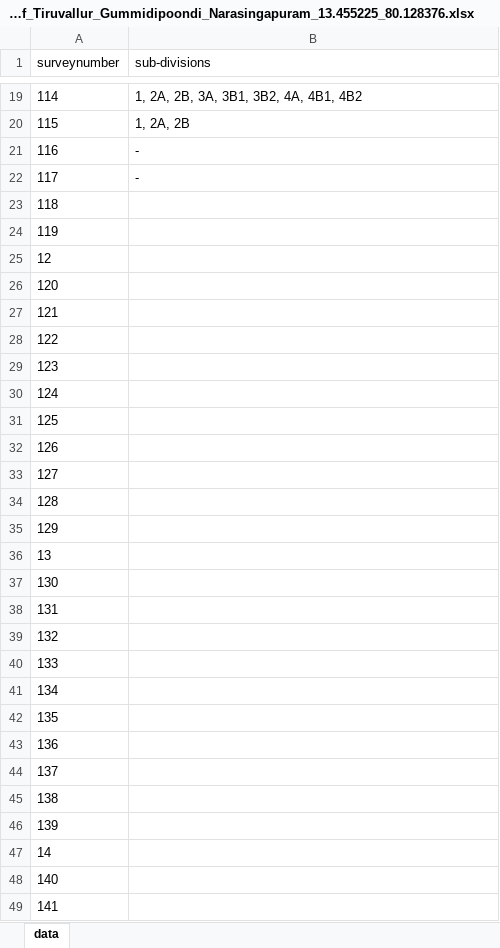
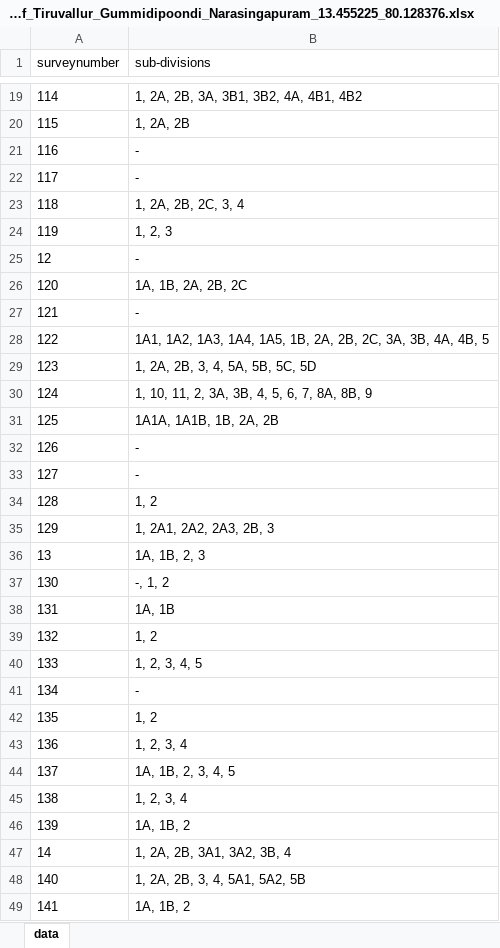
Before and after one commit to sivaramanRW/scraper-glv, an Excel workbook: out/Village_map_of_Tiruvallur_Gummidipoondi_Narasingapuram_13.455225_80.128376.xlsx, sheet data, drawn as a sheet; only a part is shown, gaps mark what is left out; values as stored, in another font and other column widths than the file's, no borders; the diff covers the shown part only; the diff names each change by its address in the sheet, - before the commit and + after, or states it on an @@ line.

```diff
--- a/out/Village_map_of_Tiruvallur_Gummidipoondi_Narasingapuram_13.455225_80.128376.xlsx (sheet data)
+++ b/out/Village_map_of_Tiruvallur_Gummidipoondi_Narasingapuram_13.455225_80.128376.xlsx (sheet data)
-B23 (sub-divisions): (empty)
+B23 (sub-divisions): 1, 2A, 2B, 2C, 3, 4
-B24 (sub-divisions): (empty)
+B24 (sub-divisions): 1, 2, 3
-B25 (sub-divisions): (empty)
+B25 (sub-divisions): -
-B26 (sub-divisions): (empty)
+B26 (sub-divisions): 1A, 1B, 2A, 2B, 2C
-B27 (sub-divisions): (empty)
+B27 (sub-divisions): -
-B28 (sub-divisions): (empty)
+B28 (sub-divisions): 1A1, 1A2, 1A3, 1A4, 1A5, 1B, 2A, 2B, 2C, 3A, 3B, 4A, 4B, 5
-B29 (sub-divisions): (empty)
+B29 (sub-divisions): 1, 2A, 2B, 3, 4, 5A, 5B, 5C, 5D
-B30 (sub-divisions): (empty)
+B30 (sub-divisions): 1, 10, 11, 2, 3A, 3B, 4, 5, 6, 7, 8A, 8B, 9
-B31 (sub-divisions): (empty)
+B31 (sub-divisions): 1A1A, 1A1B, 1B, 2A, 2B
-B32:B33 (sub-divisions): (empty)
+B32:B33 (sub-divisions): -
-B34 (sub-divisions): (empty)
+B34 (sub-divisions): 1, 2
-B35 (sub-divisions): (empty)
+B35 (sub-divisions): 1, 2A1, 2A2, 2A3, 2B, 3
-B36 (sub-divisions): (empty)
+B36 (sub-divisions): 1A, 1B, 2, 3
-B37 (sub-divisions): (empty)
+B37 (sub-divisions): -, 1, 2
-B38 (sub-divisions): (empty)
+B38 (sub-divisions): 1A, 1B
-B39 (sub-divisions): (empty)
+B39 (sub-divisions): 1, 2
-B40 (sub-divisions): (empty)
+B40 (sub-divisions): 1, 2, 3, 4, 5
-B41 (sub-divisions): (empty)
+B41 (sub-divisions): -
-B42 (sub-divisions): (empty)
+B42 (sub-divisions): 1, 2
-B43 (sub-divisions): (empty)
+B43 (sub-divisions): 1, 2, 3, 4
-B44 (sub-divisions): (empty)
+B44 (sub-divisions): 1A, 1B, 2, 3, 4, 5
-B45 (sub-divisions): (empty)
+B45 (sub-divisions): 1, 2, 3, 4
-B46 (sub-divisions): (empty)
+B46 (sub-divisions): 1A, 1B, 2
-B47 (sub-divisions): (empty)
+B47 (sub-divisions): 1, 2A, 2B, 3A1, 3A2, 3B, 4
-B48 (sub-divisions): (empty)
+B48 (sub-divisions): 1, 2A, 2B, 3, 4, 5A1, 5A2, 5B
-B49 (sub-divisions): (empty)
+B49 (sub-divisions): 1A, 1B, 2
```
Also changed, not shown: 16 edited cells elsewhere in this sheet, out/Village_map_of_Tiruvallur_Gummidipoondi_Pappankuppam_13.426655_80.093237.xlsx, out/Village_map_of_Tiruvallur_Gummidipoondi_Thandalacheri_13.374827_80.106079.xlsx, 3 other files.
